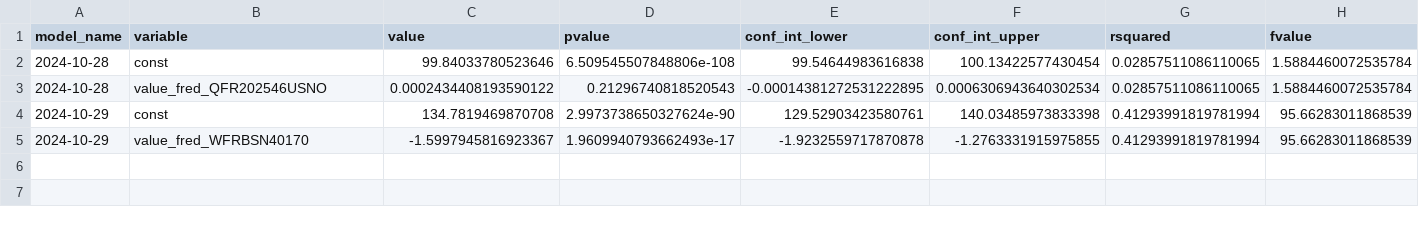
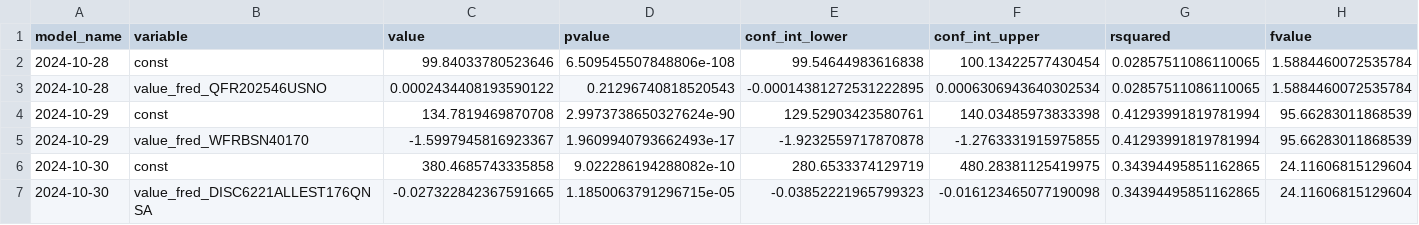
Before and after one commit to pranay-gundam/TidyTuesday, a CSV file: year_2024_week_44/regression_summaries.csv, drawn as a sheet; only a part is shown; rows hold the shown columns only; the diff names each change by its address in the sheet, - before the commit and + after, or states it on an @@ line.

```diff
--- a/year_2024_week_44/regression_summaries.csv
+++ b/year_2024_week_44/regression_summaries.csv
+row 6: 2024-10-30 | const | 380.4685743335858 | 9.022286194288082e-10 | 280.6533374129719 | 480.28381125419975 | 0.34394495851162865 | 24.11606815129604
+row 7: 2024-10-30 | value_fred_DISC6221ALLEST176QNSA | -0.027322842367591665 | 1.1850063791296715e-05 | -0.03852221965799323 | -0.016123465077190098 | 0.34394495851162865 | 24.11606815129604
```
Also changed, not shown: 3 other files.
